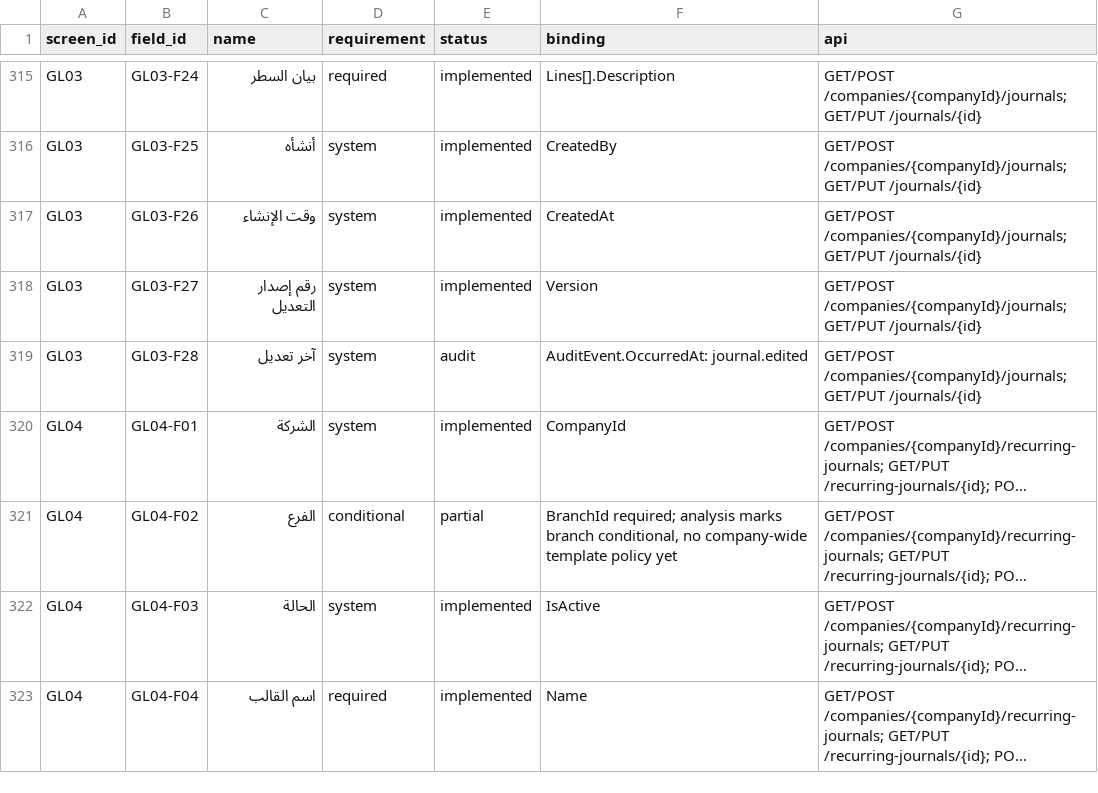
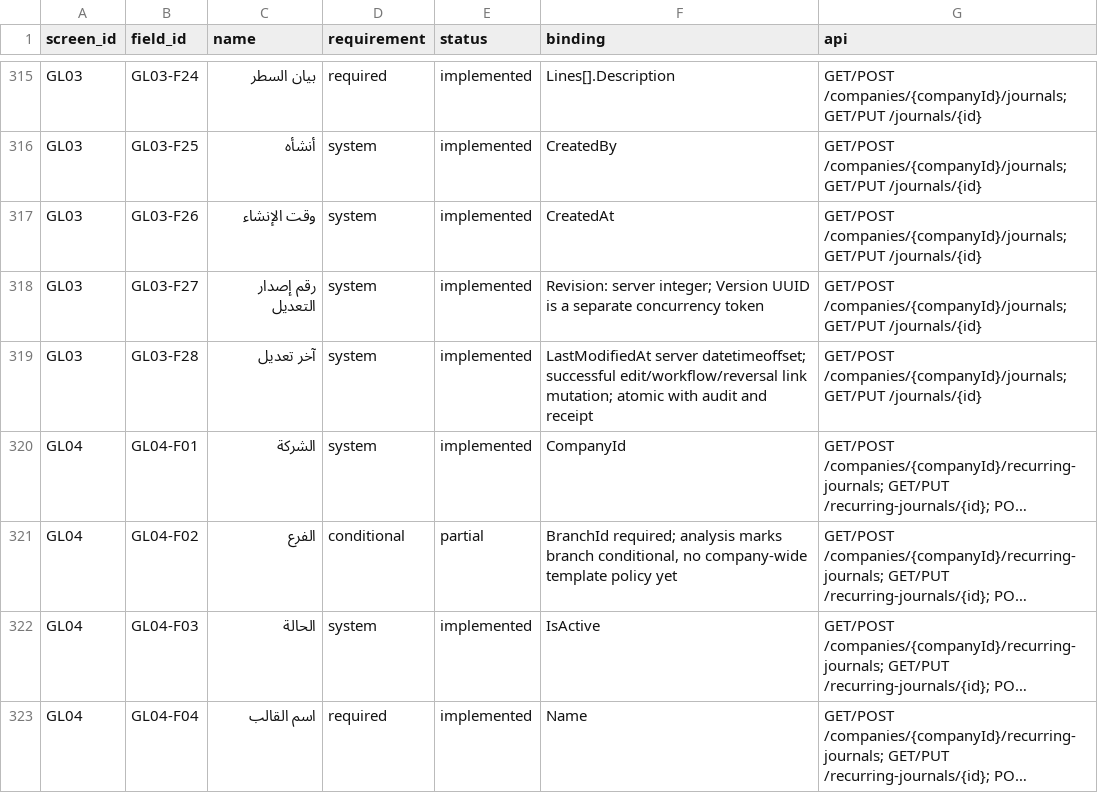
Before and after one commit to ameenalqershi/ameen-erp, a CSV file: docs/backend/fields-implementation.csv, drawn as a sheet; only a part is shown, gaps mark what is left out; long unchanged cells end in …; the diff names each change by its address in the sheet, - before the commit and + after, or states it on an @@ line.

```diff
--- a/docs/backend/fields-implementation.csv
+++ b/docs/backend/fields-implementation.csv
-F318 (binding): Version
+F318 (binding): Revision: server integer; Version UUID is a separate concurrency token
-E319 (status): audit
+E319 (status): implemented
-F319 (binding): AuditEvent.OccurredAt: journal.edited
+F319 (binding): LastModifiedAt server datetimeoffset; successful edit/workflow/reversal link mutation; atomic with audit and receipt
```
Also changed, not shown: docs/backend/screens-implementation.csv, 28 other files.
